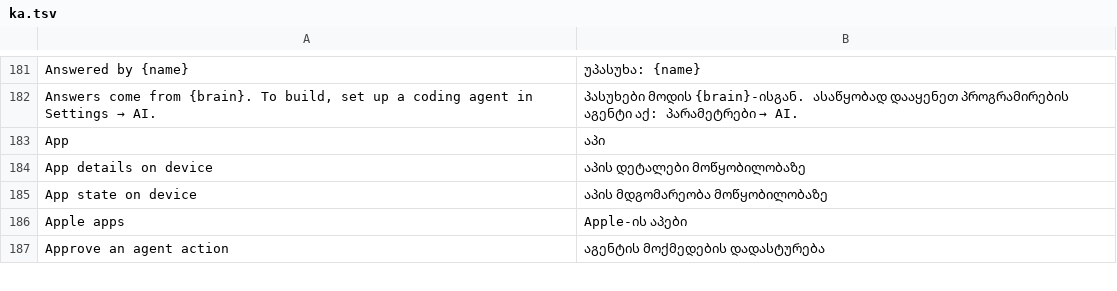
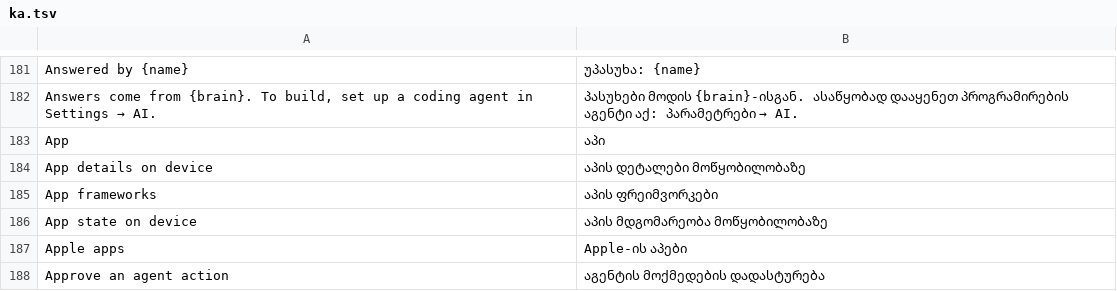
Before and after one commit to mateussmeneses/craft-anything-mobile, a TSV file: crates/ui-egui/src/i18n/ka.tsv, drawn as a sheet; only a part is shown, gaps mark what is left out.

```diff
--- a/crates/ui-egui/src/i18n/ka.tsv
+++ b/crates/ui-egui/src/i18n/ka.tsv
@@ -184,2 +184,3 @@ App	აპი
 App details on device	აპის დეტალები მოწყობილობაზე
+App frameworks	აპის ფრეიმვორკები
 App state on device	აპის მდგომარეობა მოწყობილობაზე
```
Also changed, not shown: crates/ui-egui/src/i18n/es.tsv, crates/ui-egui/src/i18n/et.tsv, 19 other files.
